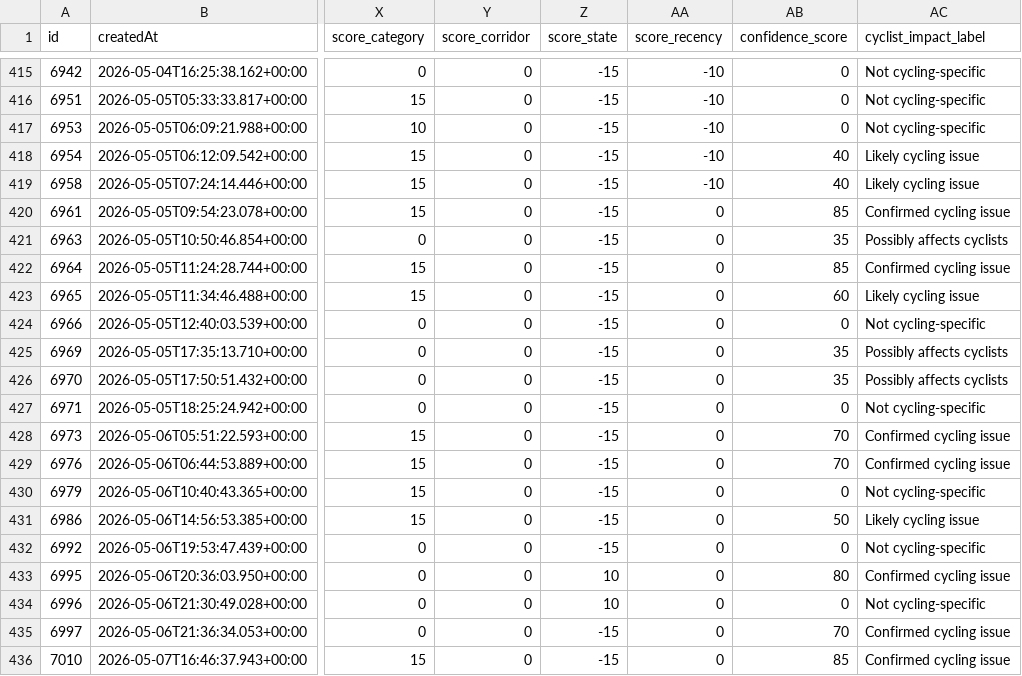
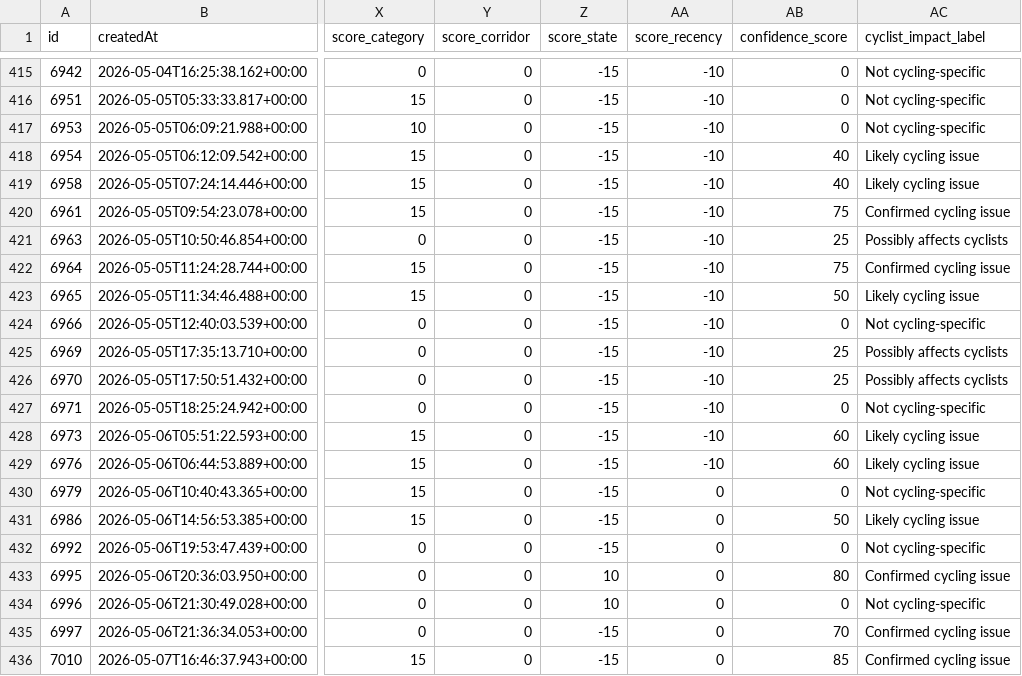
Before and after one commit to Fatih0234/oldenburg-stadt, a CSV file: classified_reports.csv, drawn as a sheet; only a part is shown, gaps mark what is left out; the diff names each change by its address in the sheet, - before the commit and + after, or states it on an @@ line.

```diff
--- a/classified_reports.csv
+++ b/classified_reports.csv
-AA420:AA429 (score_recency): 0
+AA420:AA429 (score_recency): -10
-AB420 (confidence_score): 85
+AB420 (confidence_score): 75
-AB421 (confidence_score): 35
+AB421 (confidence_score): 25
-AB422 (confidence_score): 85
+AB422 (confidence_score): 75
-AB423 (confidence_score): 60
+AB423 (confidence_score): 50
-AB425:AB426 (confidence_score): 35
+AB425:AB426 (confidence_score): 25
-AB428:AB429 (confidence_score): 70
+AB428:AB429 (confidence_score): 60
-AC428:AC429 (cyclist_impact_label): Confirmed cycling issue
+AC428:AC429 (cyclist_impact_label): Likely cycling issue
```
Also changed, not shown: 2 other files.
